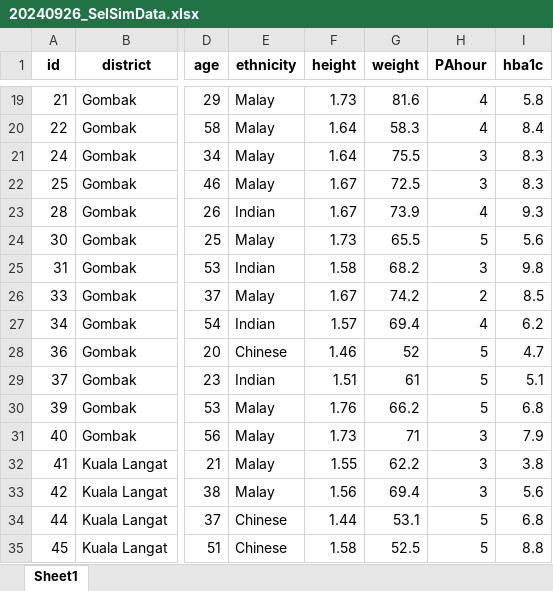
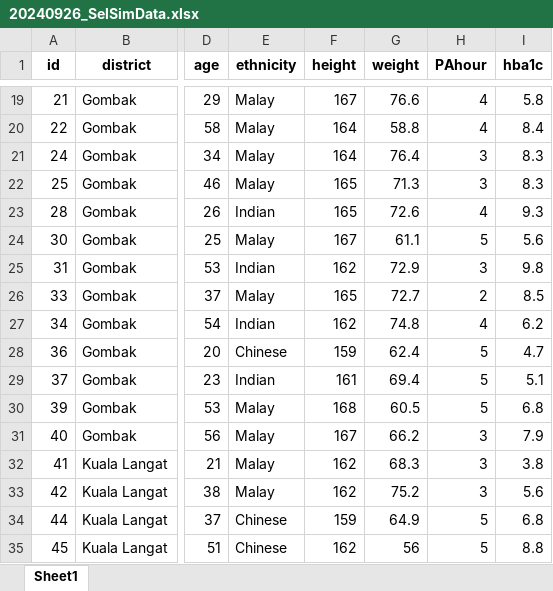
Before and after one commit to MohdAzmiSuliman/MyRUG2024_ComplexSamplingNHMS, an Excel workbook: 0_PrepDataSim/20240926_SelSimData.xlsx, sheet Sheet1, drawn as a sheet; only a part is shown, gaps mark what is left out; values as stored, in another font and other column widths than the file's, no borders; the diff covers the shown part only; the diff names each change by its address in the sheet, - before the commit and + after, or states it on an @@ line.

```diff
--- a/0_PrepDataSim/20240926_SelSimData.xlsx (sheet Sheet1)
+++ b/0_PrepDataSim/20240926_SelSimData.xlsx (sheet Sheet1)
-F19 (height): 1.73
+F19 (height): 167
-G19 (weight): 81.6
+G19 (weight): 76.6
-F20:F21 (height): 1.64
+F20:F21 (height): 164
-G20 (weight): 58.3
+G20 (weight): 58.8
-G21 (weight): 75.5
+G21 (weight): 76.4
-F22:F23 (height): 1.67
+F22:F23 (height): 165
-G22 (weight): 72.5
+G22 (weight): 71.3
-G23 (weight): 73.9
+G23 (weight): 72.6
-F24 (height): 1.73
+F24 (height): 167
-G24 (weight): 65.5
+G24 (weight): 61.1
-F25 (height): 1.58
+F25 (height): 162
-G25 (weight): 68.2
+G25 (weight): 72.9
-F26 (height): 1.67
+F26 (height): 165
-G26 (weight): 74.2
+G26 (weight): 72.7
-F27 (height): 1.57
+F27 (height): 162
-G27 (weight): 69.4
+G27 (weight): 74.8
-F28 (height): 1.46
+F28 (height): 159
-G28 (weight): 52
+G28 (weight): 62.4
-F29 (height): 1.51
+F29 (height): 161
-G29 (weight): 61
+G29 (weight): 69.4
-F30 (height): 1.76
+F30 (height): 168
-G30 (weight): 66.2
+G30 (weight): 60.5
-F31 (height): 1.73
+F31 (height): 167
-G31 (weight): 71
+G31 (weight): 66.2
-F32 (height): 1.55
+F32 (height): 162
-G32 (weight): 62.2
+G32 (weight): 68.3
-F33 (height): 1.56
+F33 (height): 162
-G33 (weight): 69.4
+G33 (weight): 75.2
-F34 (height): 1.44
+F34 (height): 159
-G34 (weight): 53.1
+G34 (weight): 64.9
-F35 (height): 1.58
+F35 (height): 162
-G35 (weight): 52.5
+G35 (weight): 56
```
Also changed, not shown: 280 edited cells elsewhere in this sheet, 2 other files.
